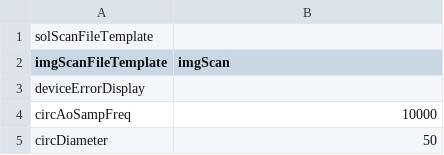
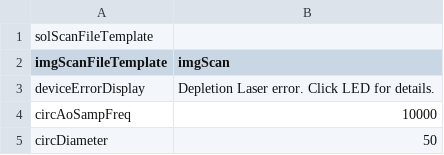
Before and after one commit to Th3Tr00p3r/gSTED-sFCS, a CSV file: settings/loadouts/default_loadout.csv, drawn as a sheet; only a part is shown; the diff covers the shown part only.

```diff
--- a/settings/loadouts/default_loadout.csv
+++ b/settings/loadouts/default_loadout.csv
@@ -2,3 +2,3 @@ solScanFileTemplate,
 imgScanFileTemplate,imgScan
-deviceErrorDisplay,
+deviceErrorDisplay,Depletion Laser error. Click LED for details.
 circAoSampFreq,10000
```
Also changed, not shown: 17 added rows elsewhere in this file, 4 other files.
